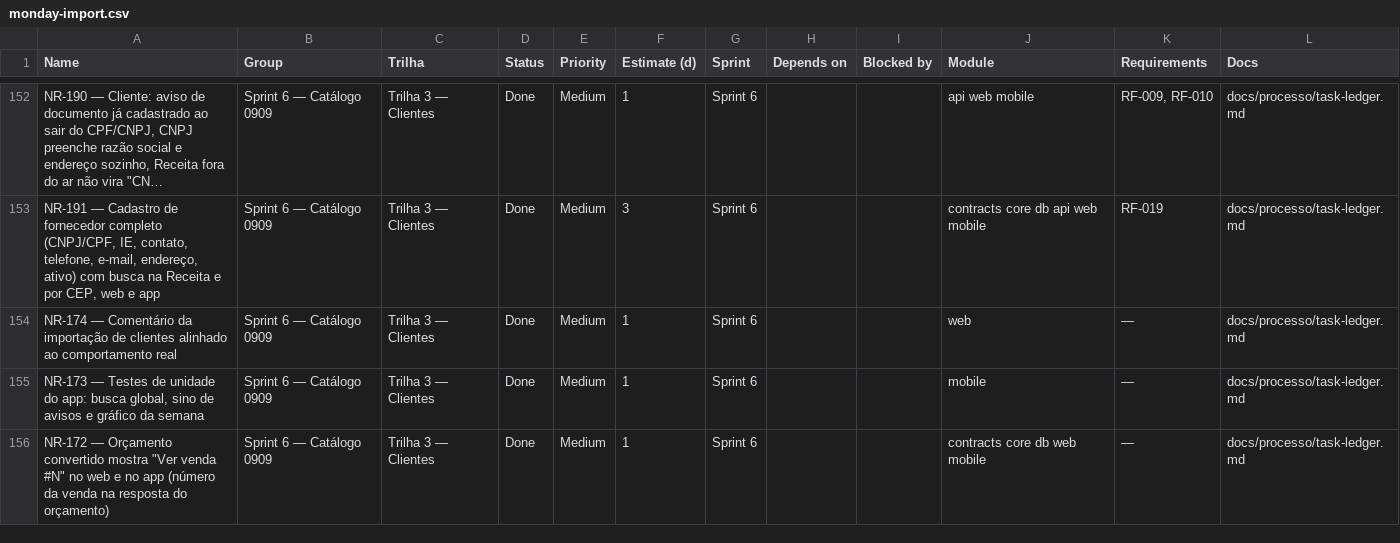
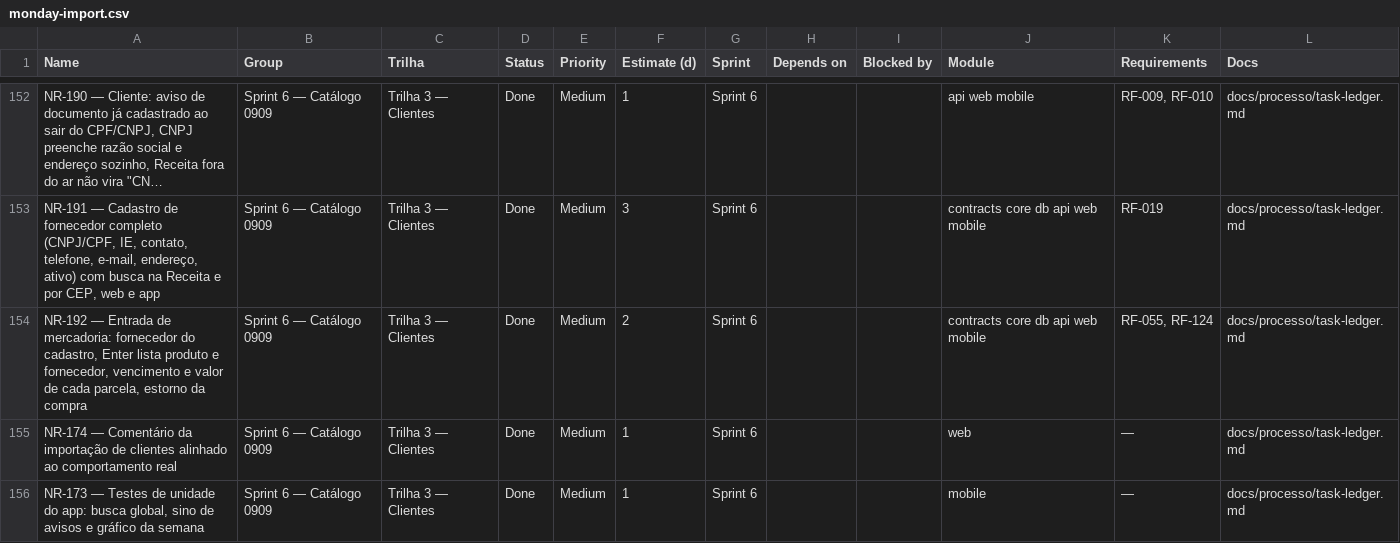
Before and after one commit to Ei-buddy/ei-buddy, a CSV file: docs/processo/monday-import.csv, drawn as a sheet; only a part is shown, gaps mark what is left out; the shorter side is filled out with more unchanged rows; long unchanged cells end in …; the diff names each change by its address in the sheet, - before the commit and + after, or states it on an @@ line.

```diff
--- a/docs/processo/monday-import.csv
+++ b/docs/processo/monday-import.csv
+row 154: NR-192 — Entrada de mercadoria: fornecedor do cadastro, Enter lista produto e fornecedor, vencimento e valor de cada parcela, estorno da compra | Sprint 6 — Catálogo 0909 | Trilha 3 — Clientes | Done | Medium | 2 | Sprint 6 |  |  | contracts core db api web mobile | RF-055, RF-124 | docs/processo/task-ledger.md
```
Also changed, not shown: 21 other files.
